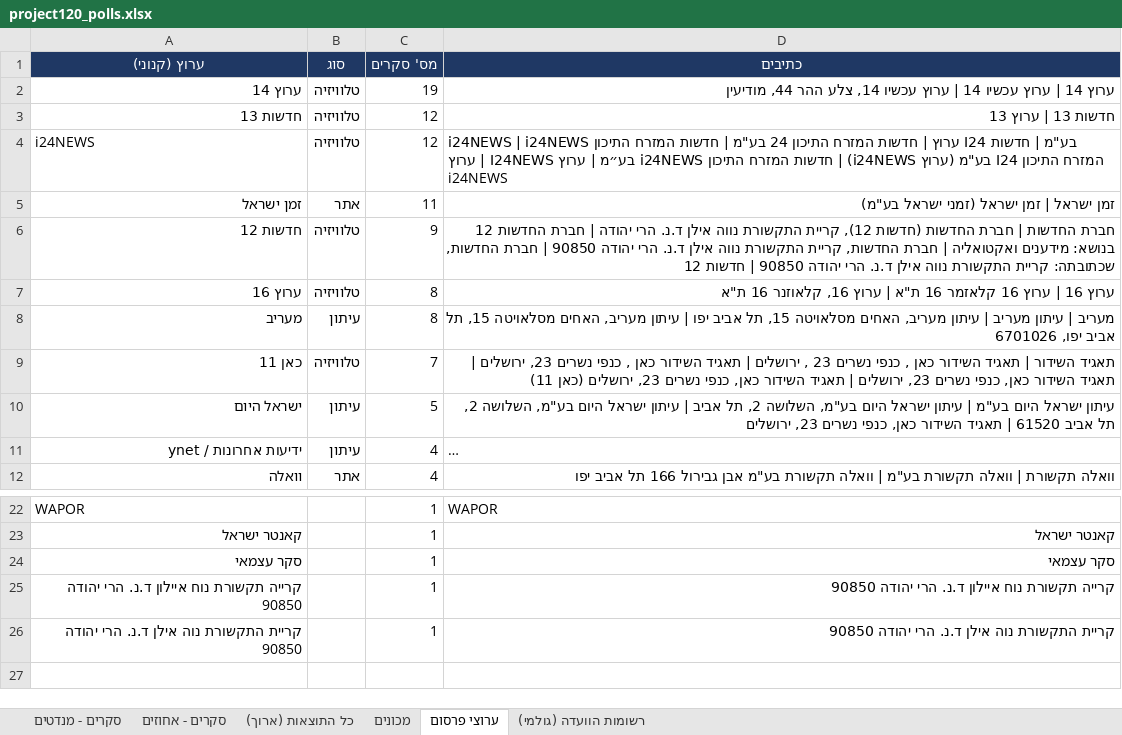
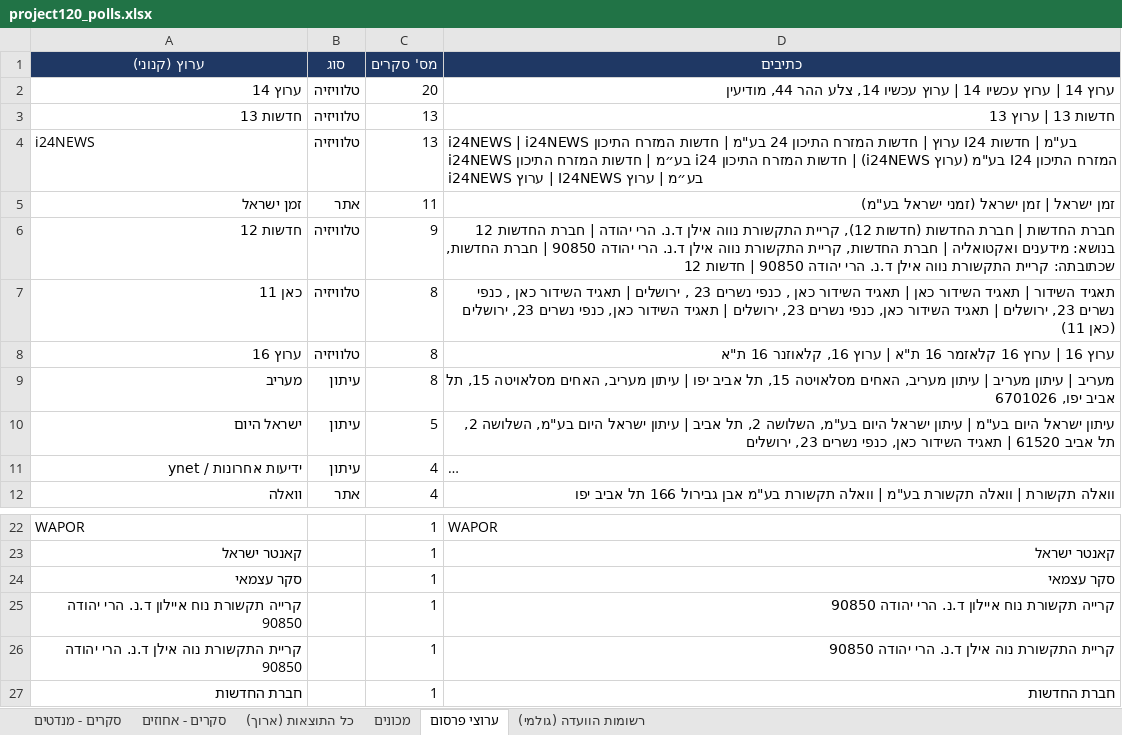
Before and after one commit to lautmanaha/project120, an Excel workbook: exports/project120_polls.xlsx, sheet ערוצי פרסום, drawn as a sheet; only a part is shown, gaps mark what is left out; long unchanged cells end in …; values as stored, in another font and other column widths than the file's, no borders; removed rows and columns are numbered as before the commit, all else as after; the diff names each change by its address in the sheet, - before the commit and + after, or states it on an @@ line.

```diff
--- a/exports/project120_polls.xlsx (sheet ערוצי פרסום)
+++ b/exports/project120_polls.xlsx (sheet ערוצי פרסום)
-C2 (מס' סקרים): 19
+C2 (מס' סקרים): 20
-C3:C4 (מס' סקרים): 12
+C3:C4 (מס' סקרים): 13
-D4 (כתיבים): …המזרח התיכון i24NEWS בע״מ…
+D4 (כתיבים): …המזרח התיכון i24 בע״מ | חדשות המזרח התיכון i24NEWS בע״מ…
+row 7: כאן 11 | טלוויזיה | 8 | תאגיד השידור | תאגיד השידור כאן | תאגיד השידור כאן , כנפי נשרים 23 , ירושלים | תאגיד השידור כאן , כנפי נשרים 23, ירושלים | תאגיד השידור כאן, כנפי נשרים 23, ירושלים | תאגיד השידור כאן, כנפי נשרים 23, ירושלים (כאן 11)
-row 9: כאן 11 | טלוויזיה | 7 | תאגיד השידור | תאגיד השידור כאן , כנפי נשרים 23 , ירושלים | תאגיד השידור כאן , כנפי נשרים 23, ירושלים | תאגיד השידור כאן, כנפי נשרים 23, ירושלים | תאגיד השידור כאן, כנפי נשרים 23, ירושלים (כאן 11)
+row 27: חברת החדשות |  | 1 | חברת החדשות
```
Also changed, not shown: sheet כל התוצאות (ארוך), sheet סקרים - מנדטים, sheet סקרים - אחוזים, sheet רשומות הוועדה (גולמי), sheet מכונים, 30 other files.
